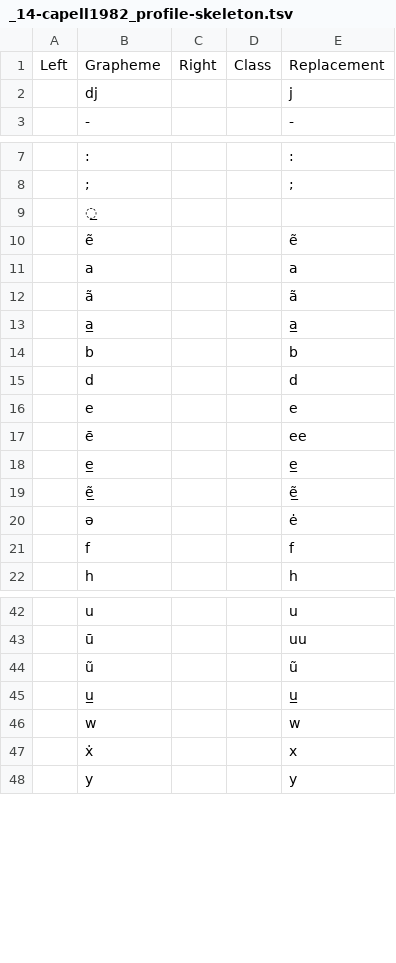
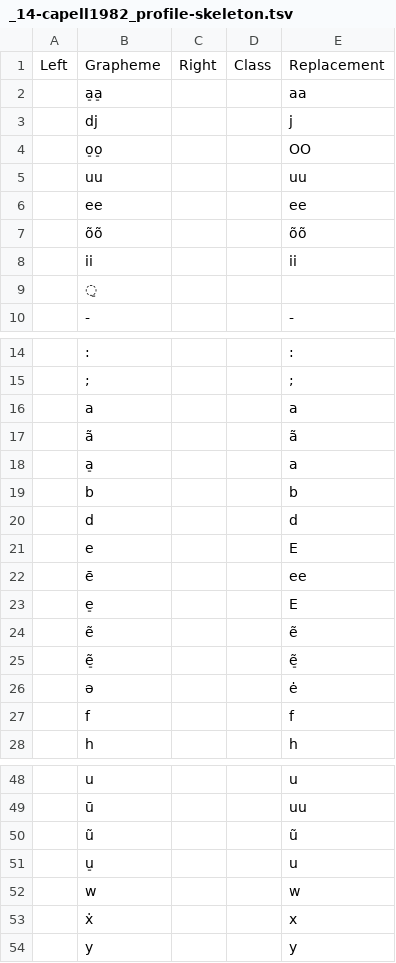
Before and after one commit to gederajeg/enolex, a TSV file: ortho/_14-capell1982_profile-skeleton.tsv, drawn as a sheet; only a part is shown, gaps mark what is left out; the diff covers the shown part only.

```diff
--- a/ortho/_14-capell1982_profile-skeleton.tsv
+++ b/ortho/_14-capell1982_profile-skeleton.tsv
@@ -1,3 +1,10 @@
 Left	Grapheme	Right	Class	Replacement
+	a̠a̠			aa
 	dj			j
+	o̠o̠			OO
+	uu			uu
+	ee			ee
+	õõ			õõ
+	ii			ii
+	̠			
 	-			-
@@ -8,13 +15,12 @@ Left	Grapheme	Right	Class	Replacement
 	;			;
-	̲			
-	ẽ			ẽ
 	a			a
 	ã			ã
-	a̲			a̲
+	a̠			a
 	b			b
 	d			d
-	e			e
+	e			E
 	ē			ee
-	e̲			e̲
-	ẽ̲			ẽ̲
+	e̠			E
+	ẽ			ẽ
+	ẽ̠			ẽ̠
 	ə			ė
@@ -44,3 +50,3 @@ Left	Grapheme	Right	Class	Replacement
 	ũ			ũ
-	u̲			u̲
+	u̠			u
 	w			w
```
Also changed, not shown: 2 added rows, 2 removed rows and 2 edited cells elsewhere in this file, ortho/_14-capell1982_profile.tsv, ortho/_14-capell1982_strings-ipa.tsv.
